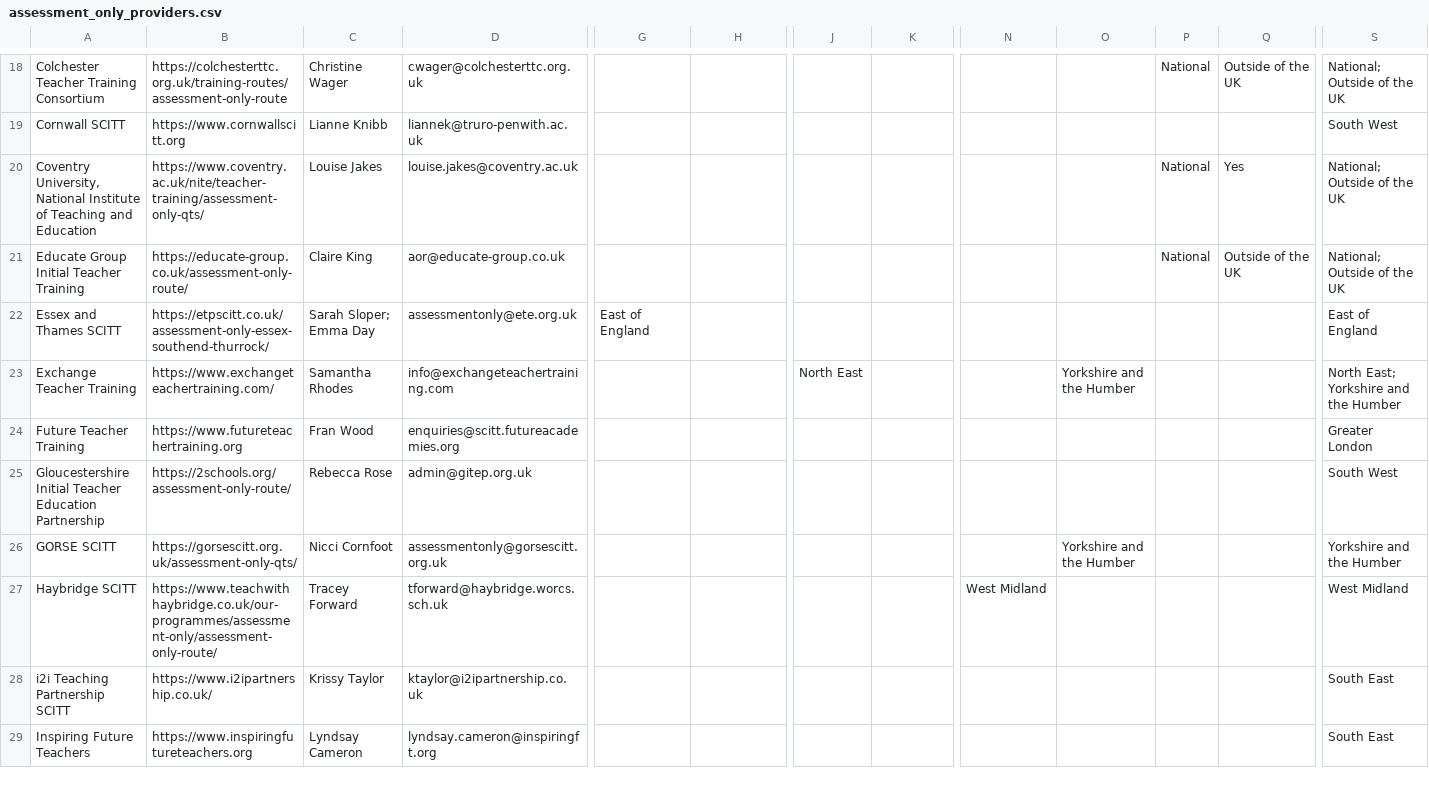
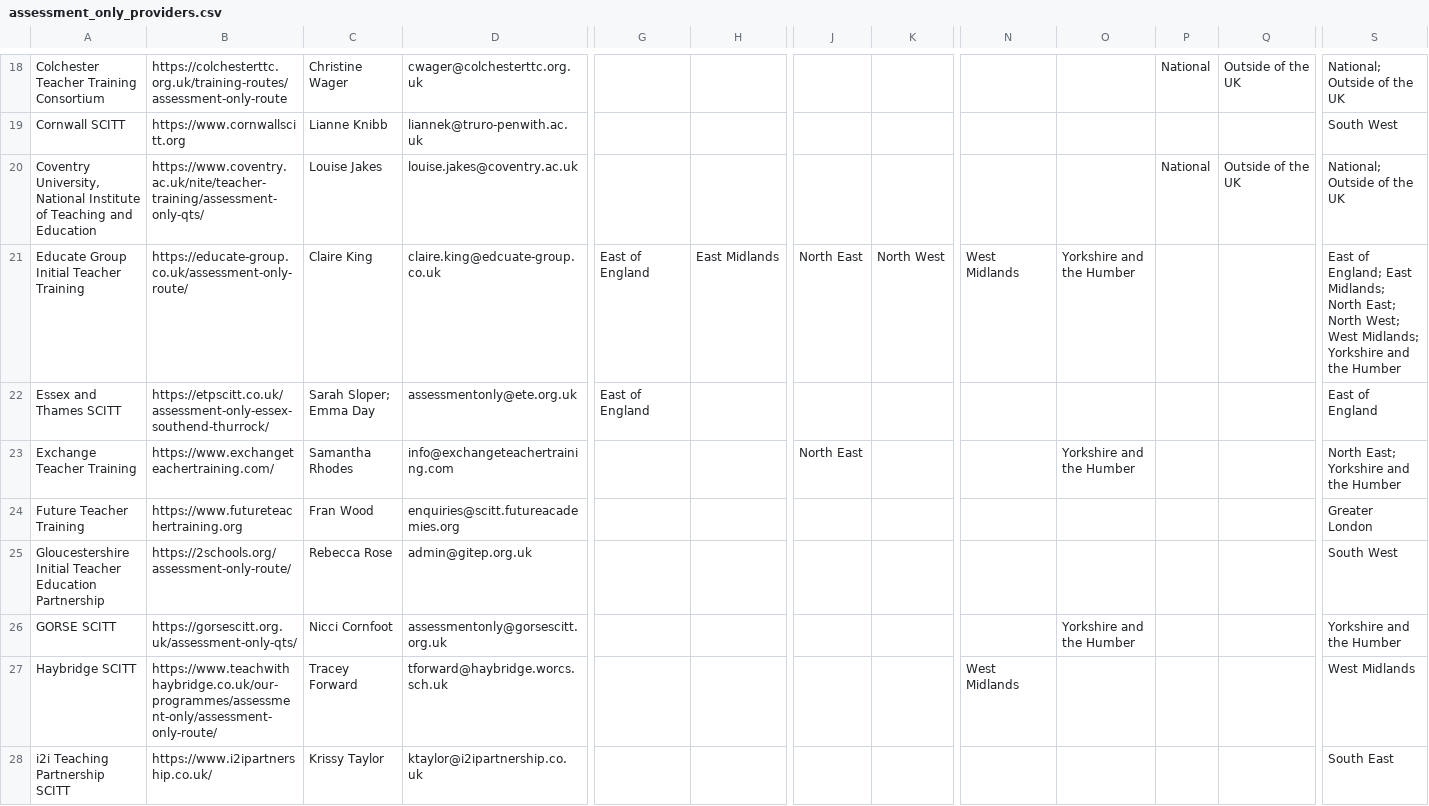
Before and after one commit to DFE-Digital/get-into-teaching-app, a CSV file: lib/tasks/support/assessment_only_providers.csv, drawn as a sheet; only a part is shown, gaps mark what is left out; the shorter side is filled out with more unchanged rows; the diff names each change by its address in the sheet, - before the commit and + after, or states it on an @@ line.

Commit message:
27 Jan update to assessment only listings (#5035)

```diff
--- a/lib/tasks/support/assessment_only_providers.csv
+++ b/lib/tasks/support/assessment_only_providers.csv
-Q20: Yes
+Q20: Outside of the UK
-D21: aor@educate-group.co.uk
+D21: claire.king@edcuate-group.co.uk
-G21: (empty)
+G21: East of England
-H21: (empty)
+H21: East Midlands
-J21: (empty)
+J21: North East
-K21: (empty)
+K21: North West
-N21: (empty)
+N21: West Midlands
-O21: (empty)
+O21: Yorkshire and the Humber
-P21: National
+P21: (empty)
-Q21: Outside of the UK
+Q21: (empty)
-S21: National; Outside of the UK
+S21: East of England; East Midlands; North East; North West; West Midlands; Yorkshire and the Humber
-N27: West Midland
+N27: West Midlands
-S27: West Midland
+S27: West Midlands
```
Also changed, not shown: 1 other file.
